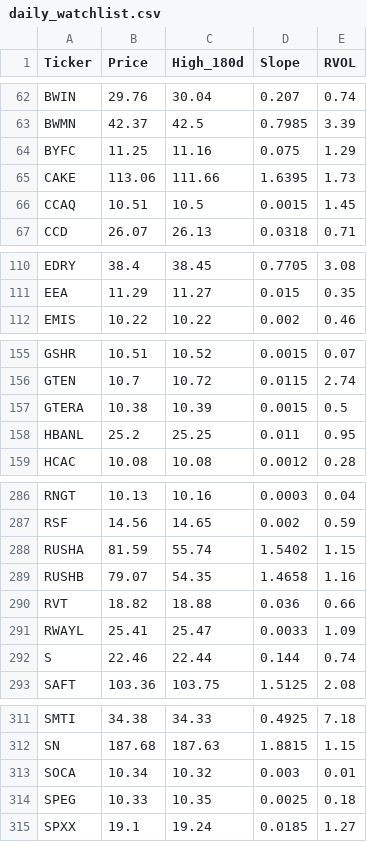
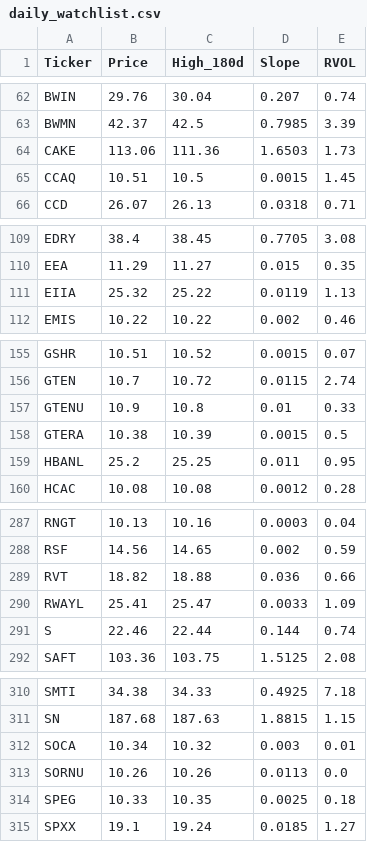
Before and after one commit to akshatsirohiya-arch/my-investment-ai, a CSV file: daily_watchlist.csv, drawn as a sheet; only a part is shown, gaps mark what is left out; the diff covers the shown part only.

```diff
--- a/daily_watchlist.csv
+++ b/daily_watchlist.csv
@@ -63,4 +63,3 @@ BWIN,29.76,30.04,0.207,0.74
 BWMN,42.37,42.5,0.7985,3.39
-BYFC,11.25,11.16,0.075,1.29
-CAKE,113.06,111.66,1.6395,1.73
+CAKE,113.06,111.36,1.6503,1.73
 CCAQ,10.51,10.5,0.0015,1.45
@@ -111,2 +110,3 @@ EDRY,38.4,38.45,0.7705,3.08
 EEA,11.29,11.27,0.015,0.35
+EIIA,25.32,25.22,0.0119,1.13
 EMIS,10.22,10.22,0.002,0.46
@@ -156,2 +156,3 @@ GSHR,10.51,10.52,0.0015,0.07
 GTEN,10.7,10.72,0.0115,2.74
+GTENU,10.9,10.8,0.01,0.33
 GTERA,10.38,10.39,0.0015,0.5
@@ -287,4 +288,2 @@ RNGT,10.13,10.16,0.0003,0.04
 RSF,14.56,14.65,0.002,0.59
-RUSHA,81.59,55.74,1.5402,1.15
-RUSHB,79.07,54.35,1.4658,1.16
 RVT,18.82,18.88,0.036,0.66
@@ -313,2 +312,3 @@ SN,187.68,187.63,1.8815,1.15
 SOCA,10.34,10.32,0.003,0.01
+SORNU,10.26,10.26,0.0113,0.0
 SPEG,10.33,10.35,0.0025,0.18
```
Also changed, not shown: 3 edited cells elsewhere in this file.
